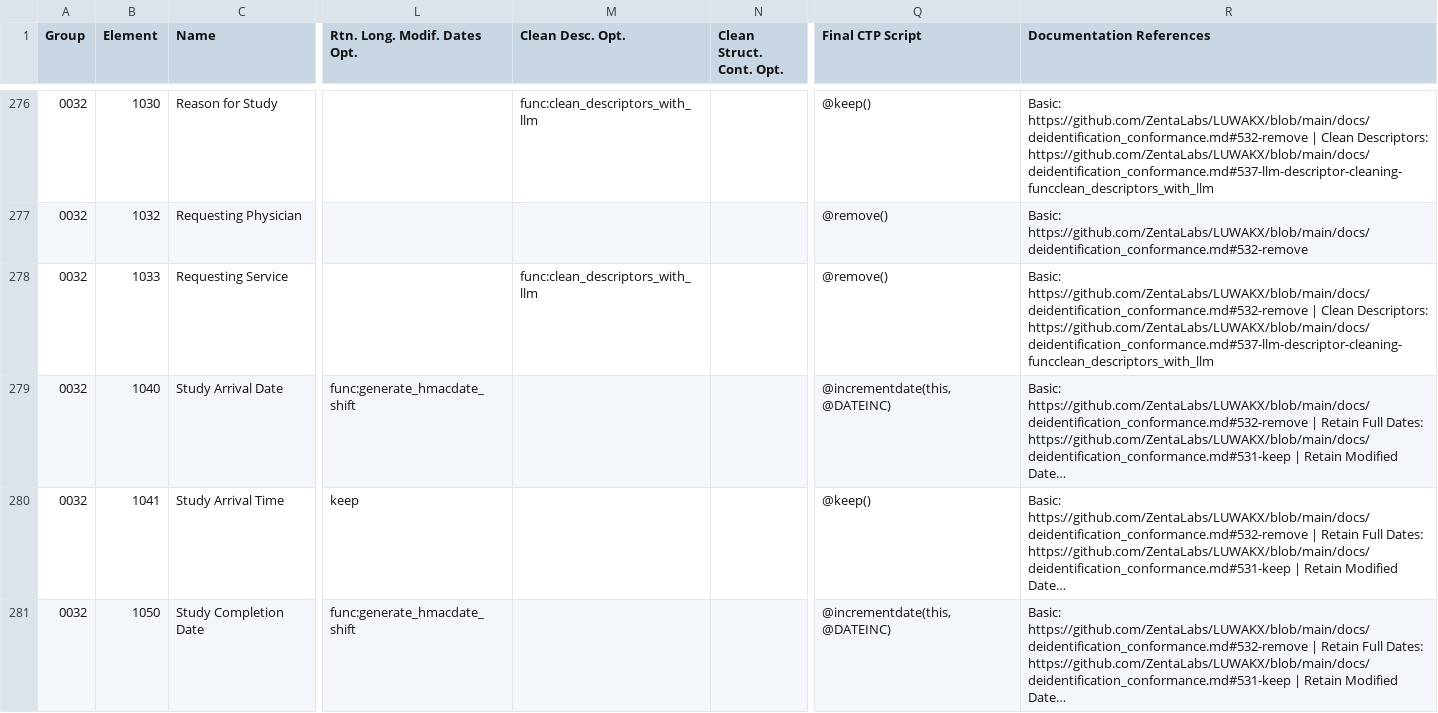
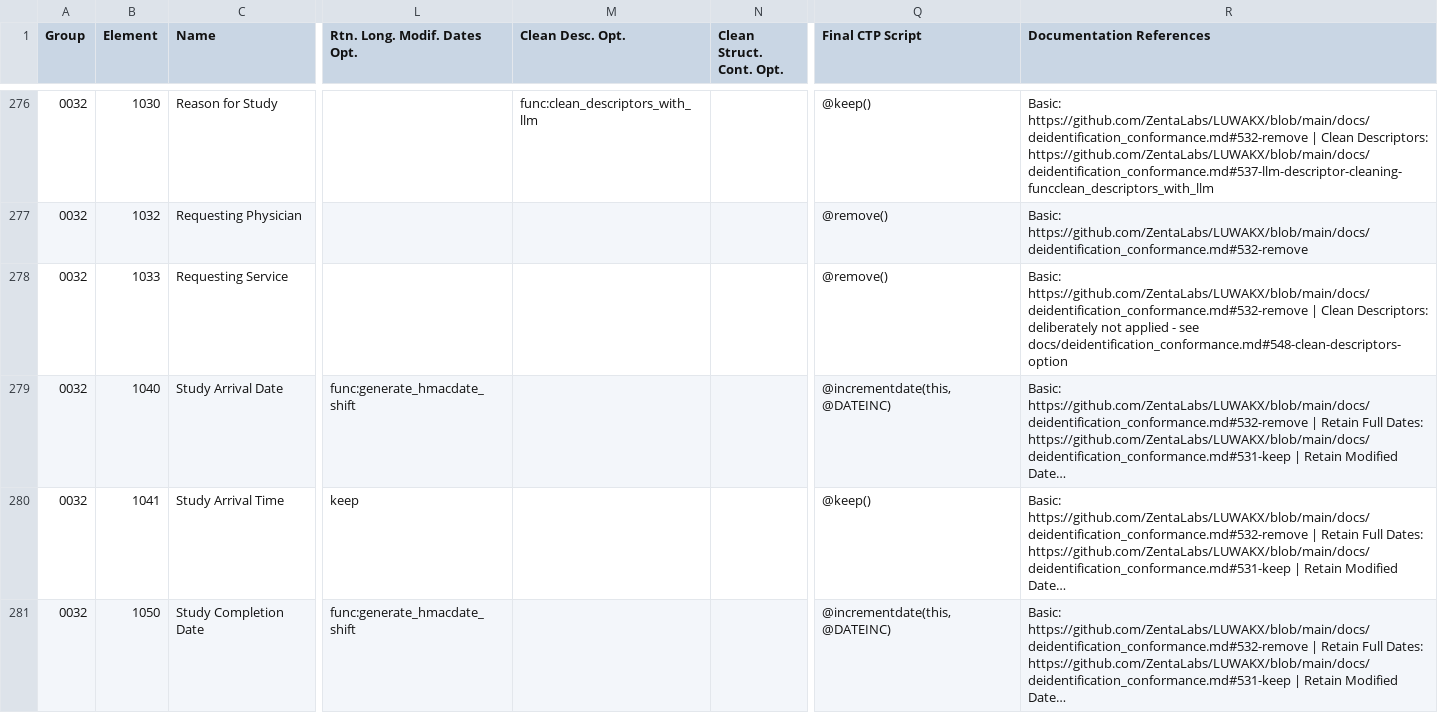
Before and after one commit to ZentaLabs/LUWAKX, a CSV file: luwakx/data/TagsArchive/standard_tags_template.csv, drawn as a sheet; only a part is shown, gaps mark what is left out; long unchanged cells end in …; the diff names each change by its address in the sheet, - before the commit and + after, or states it on an @@ line.

```diff
--- a/luwakx/data/TagsArchive/standard_tags_template.csv
+++ b/luwakx/data/TagsArchive/standard_tags_template.csv
-M278 (Clean Desc. Opt.): func:clean_descriptors_with_llm
+M278 (Clean Desc. Opt.): (empty)
-R278 (Documentation References): …Clean Descriptors: https://github.com/ZentaLabs/LUWAKX/blob/main/docs/deidentification_conformance.md#537-llm-descriptor-cleaning-funcclean_descriptors_with_llm
+R278 (Documentation References): …Clean Descriptors: deliberately not applied - see docs/deidentification_conformance.md#548-clean-descriptors-option
```
Also changed, not shown: 2 other files.
